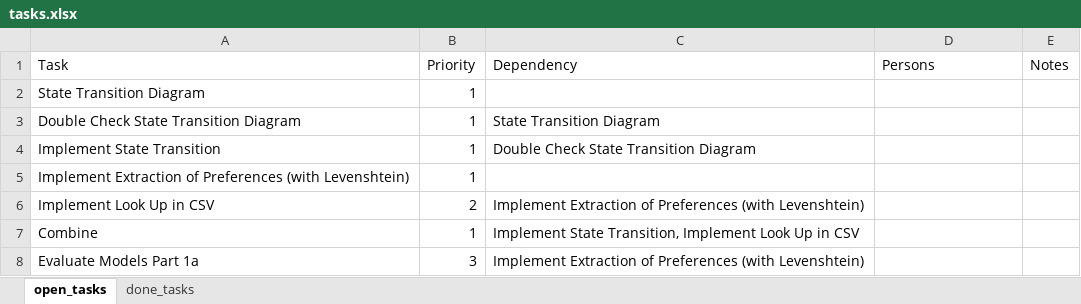
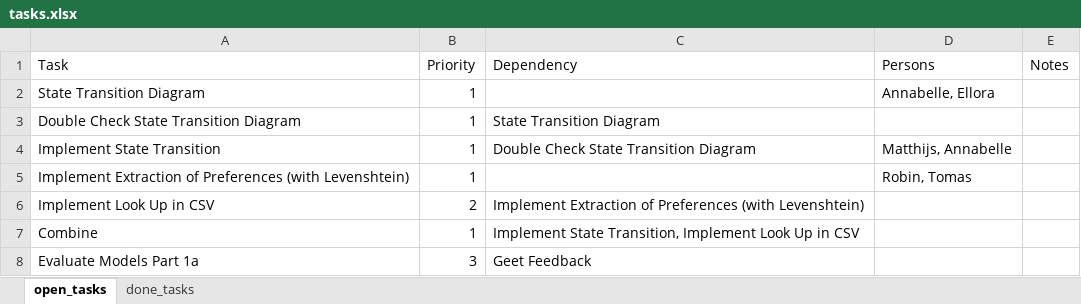
Before and after one commit to annebelleo/MAIR-group12, an Excel workbook: tasks.xlsx, sheet open_tasks, drawn as a sheet; values as stored, in another font and other column widths than the file's, no borders; the diff names each change by its address in the sheet, - before the commit and + after, or states it on an @@ line.

Commit message:
tasks

```diff
--- a/tasks.xlsx (sheet open_tasks)
+++ b/tasks.xlsx (sheet open_tasks)
-D2 (Persons): (empty)
+D2 (Persons): Annabelle, Ellora
-D4 (Persons): (empty)
+D4 (Persons): Matthijs, Annabelle
-D5 (Persons): (empty)
+D5 (Persons): Robin, Tomas
-C8 (Dependency): Implement Extraction of Preferences (with Levenshtein)
+C8 (Dependency): Geet Feedback
```
